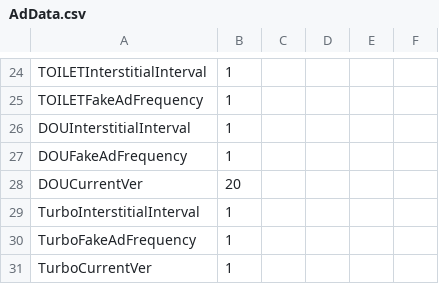
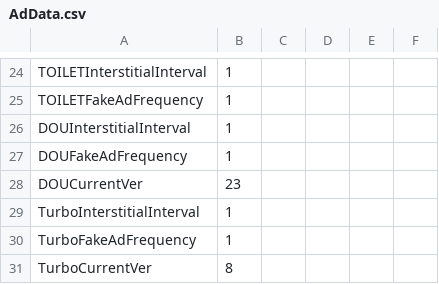
Before and after one commit to JasperRaccoon/jasperraccoon.github.io, a CSV file: Data/AdData.csv, drawn as a sheet; only a part is shown, gaps mark what is left out.

Commit message:
Update AdData.csv

```diff
--- a/Data/AdData.csv
+++ b/Data/AdData.csv
@@ -27,5 +27,5 @@ DOUInterstitialInterval,1
 DOUFakeAdFrequency,1
-DOUCurrentVer,20
+DOUCurrentVer,23
 TurboInterstitialInterval,1
 TurboFakeAdFrequency,1
-TurboCurrentVer,1
+TurboCurrentVer,8
```
